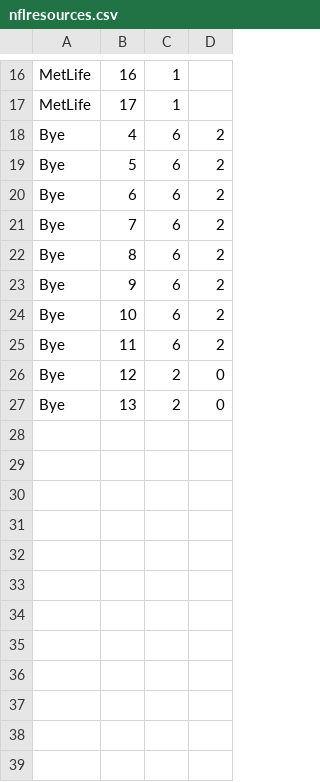
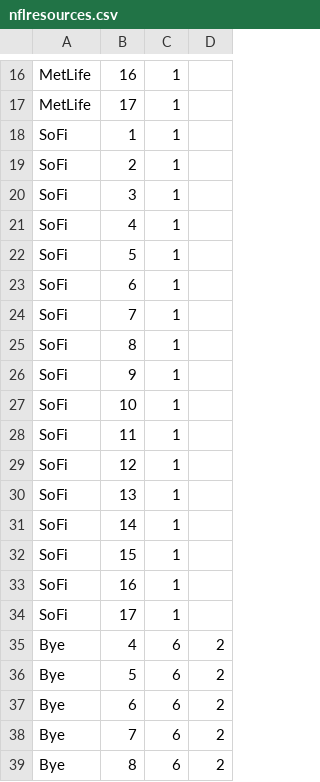
Before and after one commit to dwunderl/nflschedulervsc, a CSV file: nflresources.csv, drawn as a sheet; only a part is shown, gaps mark what is left out; the shorter side is filled out with more unchanged rows; the diff names each change by its address in the sheet, - before the commit and + after, or states it on an @@ line.

```diff
--- a/nflresources.csv
+++ b/nflresources.csv
+row 18: SoFi | 1 | 1
+row 19: SoFi | 2 | 1
+row 20: SoFi | 3 | 1
+row 21: SoFi | 4 | 1
+row 22: SoFi | 5 | 1
+row 23: SoFi | 6 | 1
+row 24: SoFi | 7 | 1
+row 25: SoFi | 8 | 1
+row 26: SoFi | 9 | 1
+row 27: SoFi | 10 | 1
+row 28: SoFi | 11 | 1
+row 29: SoFi | 12 | 1
+row 30: SoFi | 13 | 1
+row 31: SoFi | 14 | 1
+row 32: SoFi | 15 | 1
+row 33: SoFi | 16 | 1
+row 34: SoFi | 17 | 1
```
Also changed, not shown: nflparams.csv, nflteams.csv, 12 other files.
